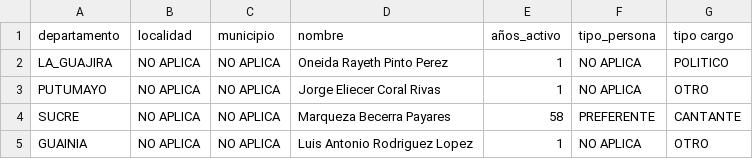
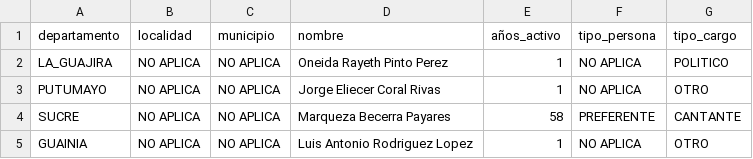
Before and after one commit to gabrielgarcia2211/app-stradata, a CSV file: public/archivoDiccionario.csv, drawn as a sheet; only a part is shown.

```diff
--- a/public/archivoDiccionario.csv
+++ b/public/archivoDiccionario.csv
@@ -1,2 +1,2 @@
-"departamento";"localidad";"municipio";"nombre";"años_activo";"tipo_persona";"tipo cargo"
+"departamento";"localidad";"municipio";"nombre";"años_activo";"tipo_persona";"tipo_cargo"
 "LA_GUAJIRA";"NO APLICA";"NO APLICA";"Oneida Rayeth Pinto Perez";"1";"NO APLICA";"POLITICO"
```
Also changed, not shown: 5 other files.
